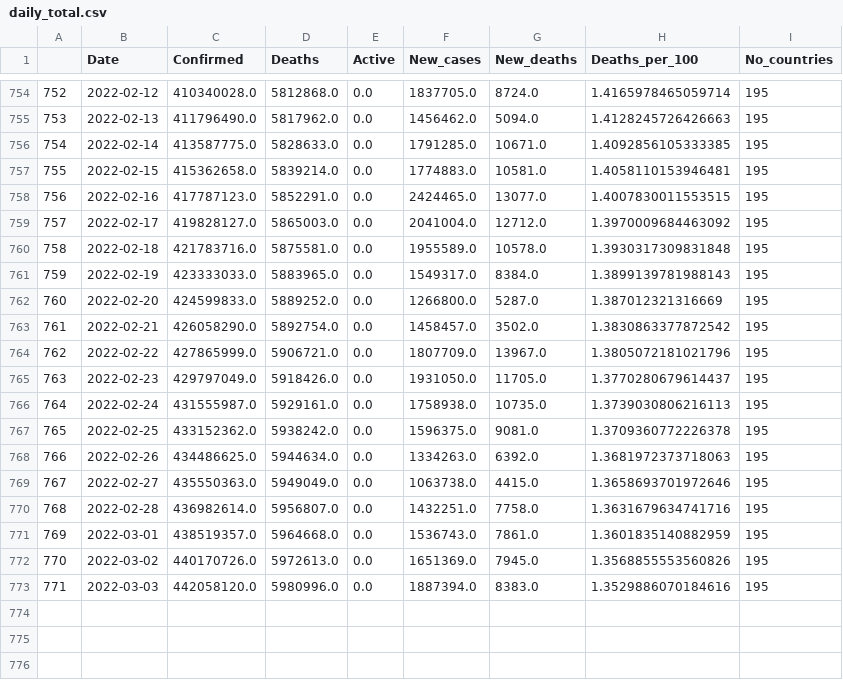
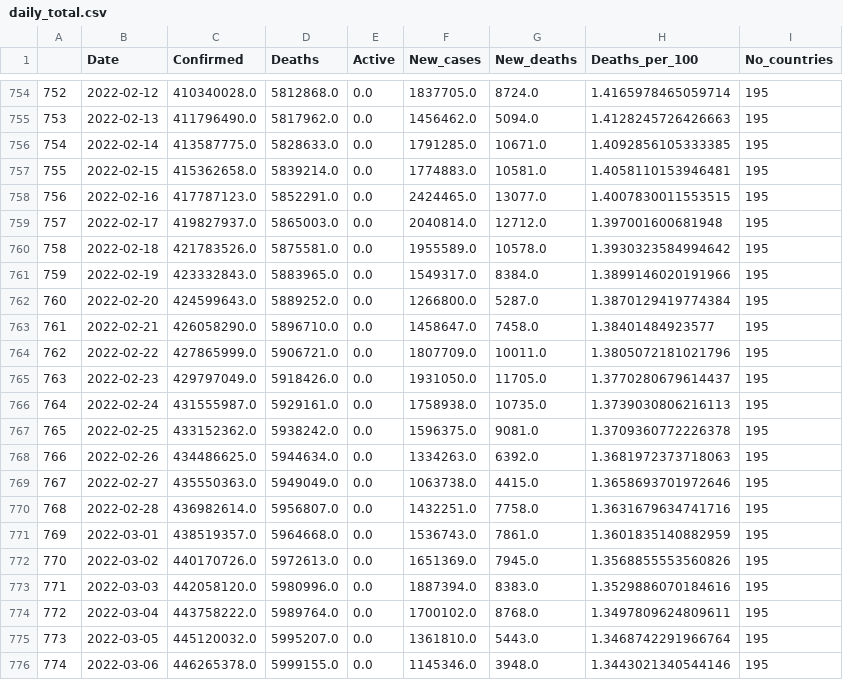
Before and after one commit to dknight26275/Covid19Dashboard, a CSV file: daily_total.csv, drawn as a sheet; only a part is shown, gaps mark what is left out.

```diff
--- a/daily_total.csv
+++ b/daily_total.csv
@@ -758,8 +758,8 @@
 756,2022-02-16,417787123.0,5852291.0,0.0,2424465.0,13077.0,1.4007830011553515,195
-757,2022-02-17,419828127.0,5865003.0,0.0,2041004.0,12712.0,1.3970009684463092,195
-758,2022-02-18,421783716.0,5875581.0,0.0,1955589.0,10578.0,1.3930317309831848,195
-759,2022-02-19,423333033.0,5883965.0,0.0,1549317.0,8384.0,1.3899139781988143,195
-760,2022-02-20,424599833.0,5889252.0,0.0,1266800.0,5287.0,1.387012321316669,195
-761,2022-02-21,426058290.0,5892754.0,0.0,1458457.0,3502.0,1.3830863377872542,195
-762,2022-02-22,427865999.0,5906721.0,0.0,1807709.0,13967.0,1.3805072181021796,195
+757,2022-02-17,419827937.0,5865003.0,0.0,2040814.0,12712.0,1.397001600681948,195
+758,2022-02-18,421783526.0,5875581.0,0.0,1955589.0,10578.0,1.3930323584994642,195
+759,2022-02-19,423332843.0,5883965.0,0.0,1549317.0,8384.0,1.3899146020191966,195
+760,2022-02-20,424599643.0,5889252.0,0.0,1266800.0,5287.0,1.3870129419774384,195
+761,2022-02-21,426058290.0,5896710.0,0.0,1458647.0,7458.0,1.38401484923577,195
+762,2022-02-22,427865999.0,5906721.0,0.0,1807709.0,10011.0,1.3805072181021796,195
 763,2022-02-23,429797049.0,5918426.0,0.0,1931050.0,11705.0,1.3770280679614437,195
@@ -773 +773,4 @@
 771,2022-03-03,442058120.0,5980996.0,0.0,1887394.0,8383.0,1.3529886070184616,195
+772,2022-03-04,443758222.0,5989764.0,0.0,1700102.0,8768.0,1.3497809624809611,195
+773,2022-03-05,445120032.0,5995207.0,0.0,1361810.0,5443.0,1.3468742291966764,195
+774,2022-03-06,446265378.0,5999155.0,0.0,1145346.0,3948.0,1.3443021340544146,195
```
Also changed, not shown: country_latest.csv, 1 other file.
